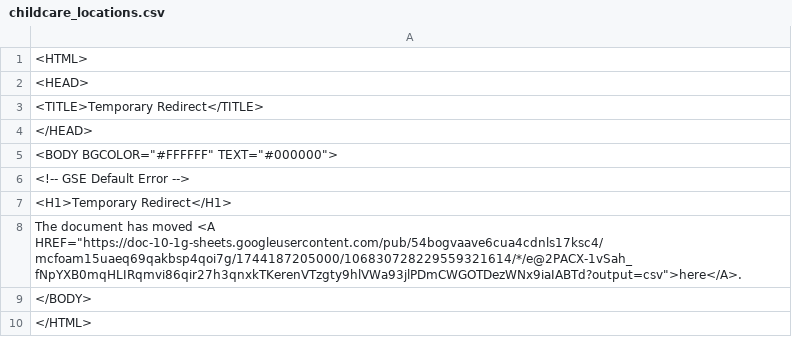
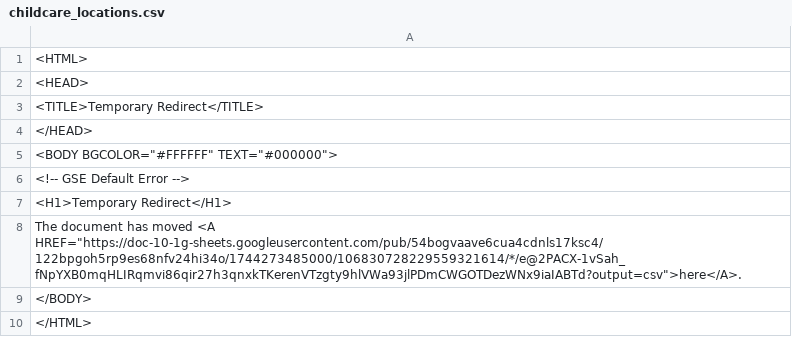
Before and after one commit to Cantaloupe2/github-action-csv-update-demo, a CSV file: data/childcare_locations.csv, drawn as a sheet.

```diff
--- a/data/childcare_locations.csv
+++ b/data/childcare_locations.csv
@@ -7,3 +7,3 @@
 <H1>Temporary Redirect</H1>
-The document has moved <A HREF="https://doc-10-1g-sheets.googleusercontent.com/pub/54bogvaave6cua4cdnls17ksc4/mcfoam15uaeq69qakbsp4qoi7g/1744187205000/106830728229559321614/*/e@2PACX-1vSah_fNpYXB0mqHLIRqmvi86qir27h3qnxkTKerenVTzgty9hlVWa93jlPDmCWGOTDezWNx9iaIABTd?output=csv">here</A>.
+The document has moved <A HREF="https://doc-10-1g-sheets.googleusercontent.com/pub/54bogvaave6cua4cdnls17ksc4/122bpgoh5rp9es68nfv24hi34o/1744273485000/106830728229559321614/*/e@2PACX-1vSah_fNpYXB0mqHLIRqmvi86qir27h3qnxkTKerenVTzgty9hlVWa93jlPDmCWGOTDezWNx9iaIABTd?output=csv">here</A>.
 </BODY>
```
